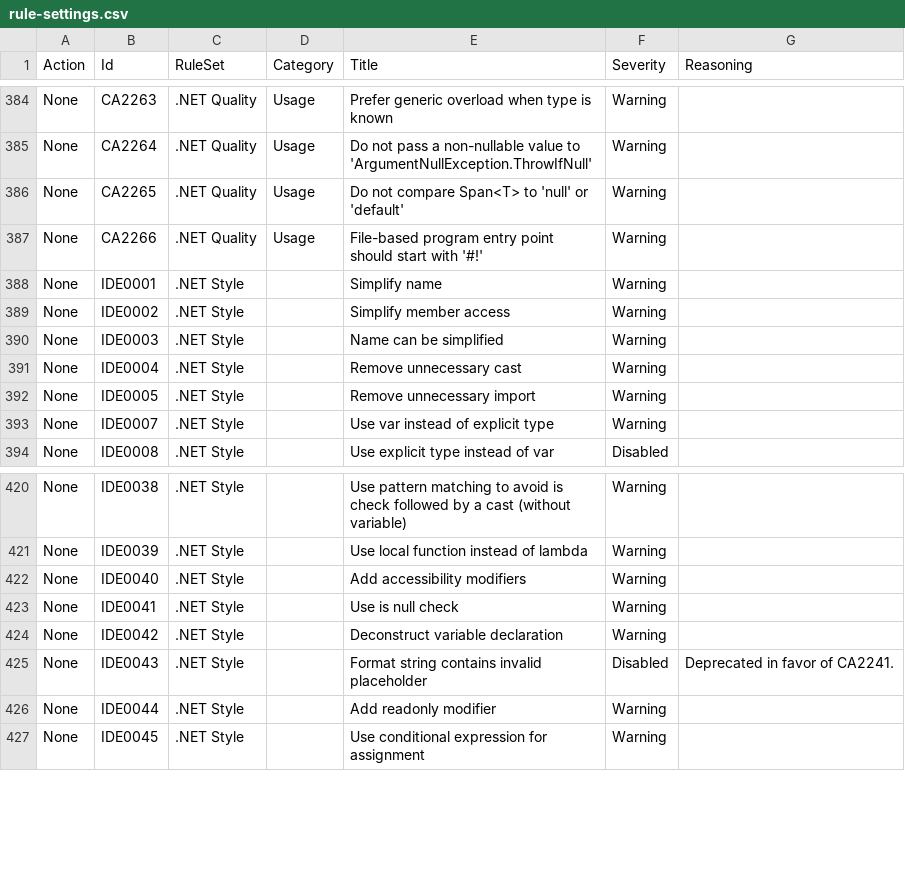
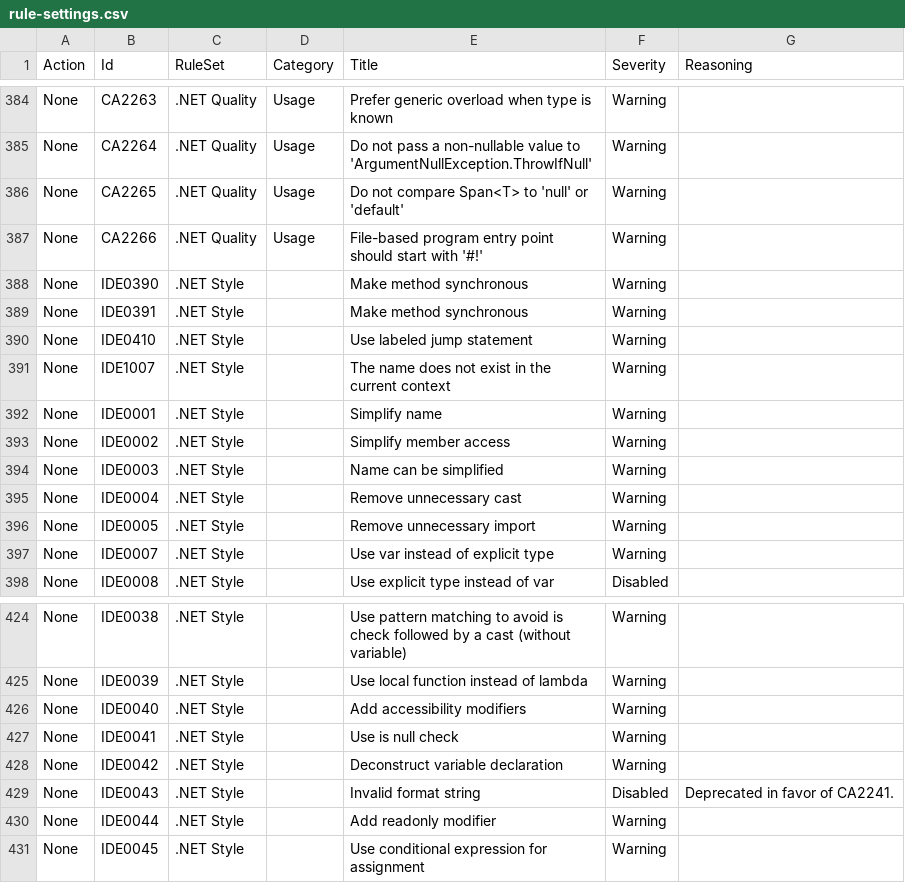
Before and after one commit to lancra/dotnet-analyzers, a CSV file: src/data-sets/rule-settings.csv, drawn as a sheet; only a part is shown, gaps mark what is left out.

Commit message:
Configure new .NET Style rules/options

```diff
--- a/src/data-sets/rule-settings.csv
+++ b/src/data-sets/rule-settings.csv
@@ -387,2 +387,6 @@ None,CA2265,.NET Quality,Usage,Do not compare Span<T> to 'null' or 'default',War
 None,CA2266,.NET Quality,Usage,File-based program entry point should start with '#!',Warning,
+None,IDE0390,.NET Style,,Make method synchronous,Warning,
+None,IDE0391,.NET Style,,Make method synchronous,Warning,
+None,IDE0410,.NET Style,,Use labeled jump statement,Warning,
+None,IDE1007,.NET Style,,The name does not exist in the current context,Warning,
 None,IDE0001,.NET Style,,Simplify name,Warning,
@@ -424,3 +428,3 @@ None,IDE0041,.NET Style,,Use is null check,Warning,
 None,IDE0042,.NET Style,,Deconstruct variable declaration,Warning,
-None,IDE0043,.NET Style,,Format string contains invalid placeholder,Disabled,Deprecated in favor of CA2241.
+None,IDE0043,.NET Style,,Invalid format string,Disabled,Deprecated in favor of CA2241.
 None,IDE0044,.NET Style,,Add readonly modifier,Warning,
```
Also changed, not shown: src/data-sets/option-settings.csv.
